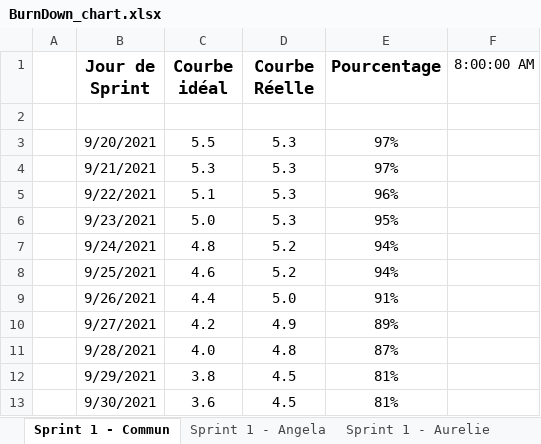
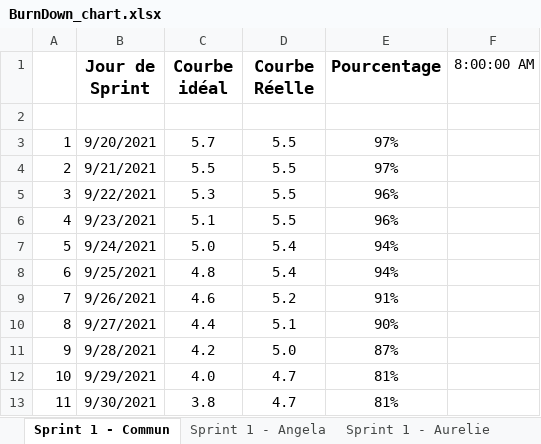
Before and after one commit to ConstantinHrrmn/WavContact, an Excel workbook: Documents/Scrum/BurnDown_chart.xlsx, sheet Sprint 1 - Commun, drawn as a sheet; only a part is shown; values as stored, in another font and other column widths than the file's, no borders; charts and pictures not drawn; the diff covers the shown part only; the diff names each change by its address in the sheet, - before the commit and + after, or states it on an @@ line.

```diff
--- a/Documents/Scrum/BurnDown_chart.xlsx (sheet Sprint 1 - Commun)
+++ b/Documents/Scrum/BurnDown_chart.xlsx (sheet Sprint 1 - Commun)
-A3: (empty)
+A3: 1
-C3 (Courbe idéal): 5.5
+C3 (Courbe idéal): 5.7
-D3:D6 (Courbe Réelle): 5.3
+D3:D6 (Courbe Réelle): 5.5
-A4: (empty)
+A4: 2
-C4 (Courbe idéal): 5.3
+C4 (Courbe idéal): 5.5
-A5: (empty)
+A5: 3
-C5 (Courbe idéal): 5.1
+C5 (Courbe idéal): 5.3
-A6: (empty)
+A6: 4
-C6 (Courbe idéal): 5.0
+C6 (Courbe idéal): 5.1
-E6 (Pourcentage): 95%
+E6 (Pourcentage): 96%
-A7: (empty)
+A7: 5
-C7 (Courbe idéal): 4.8
+C7 (Courbe idéal): 5.0
-D7:D8 (Courbe Réelle): 5.2
+D7:D8 (Courbe Réelle): 5.4
-A8: (empty)
+A8: 6
-C8 (Courbe idéal): 4.6
+C8 (Courbe idéal): 4.8
-A9: (empty)
+A9: 7
-C9 (Courbe idéal): 4.4
+C9 (Courbe idéal): 4.6
-D9 (Courbe Réelle): 5.0
+D9 (Courbe Réelle): 5.2
-A10: (empty)
+A10: 8
-C10 (Courbe idéal): 4.2
+C10 (Courbe idéal): 4.4
-D10 (Courbe Réelle): 4.9
+D10 (Courbe Réelle): 5.1
-E10 (Pourcentage): 89%
+E10 (Pourcentage): 90%
-A11: (empty)
+A11: 9
-C11 (Courbe idéal): 4.0
+C11 (Courbe idéal): 4.2
-D11 (Courbe Réelle): 4.8
+D11 (Courbe Réelle): 5.0
-A12: (empty)
+A12: 10
-C12 (Courbe idéal): 3.8
+C12 (Courbe idéal): 4.0
-D12:D13 (Courbe Réelle): 4.5
+D12:D13 (Courbe Réelle): 4.7
-A13: (empty)
+A13: 11
-C13 (Courbe idéal): 3.6
+C13 (Courbe idéal): 3.8
```
Also changed, not shown: 76 edited cells elsewhere in this sheet, sheet Sprint 2 - Commun, sheet Sprint 1 - Coralie, sheet Sprint 1 - Angela, sheet Sprint 1 - Constantin, sheet Sprint 1 - Aurelie, other sheet tabs, formulas that keep their value, charts or pictures.
